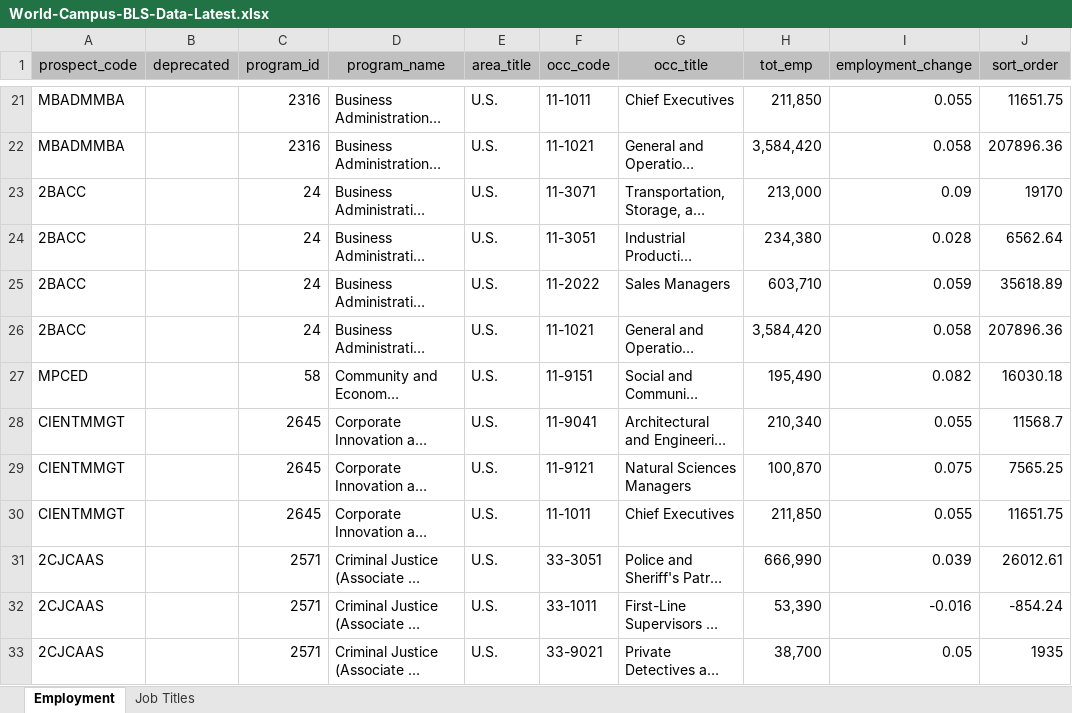
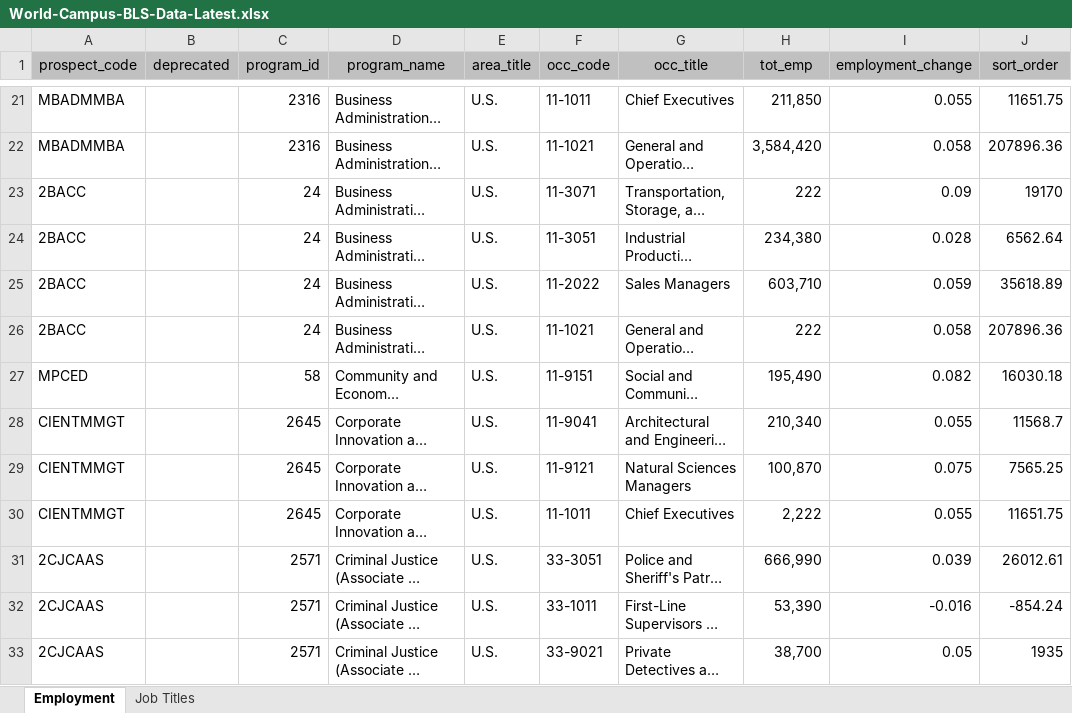
Before and after one commit to psu-online-education/bls-data-conversion, an Excel workbook: docs/bls-data/World-Campus-BLS-Data-Latest.xlsx, sheet Employment, drawn as a sheet; only a part is shown, gaps mark what is left out; long unchanged cells end in …; values as stored, in another font and other column widths than the file's, no borders; the diff covers the shown part only; the diff names each change by its address in the sheet, - before the commit and + after, or states it on an @@ line.

Commit message:
Update BLS data (bad data)

```diff
--- a/docs/bls-data/World-Campus-BLS-Data-Latest.xlsx (sheet Employment)
+++ b/docs/bls-data/World-Campus-BLS-Data-Latest.xlsx (sheet Employment)
-H23 (tot_emp): 213,000
+H23 (tot_emp): 222
-H26 (tot_emp): 3,584,420
+H26 (tot_emp): 222
-H30 (tot_emp): 211,850
+H30 (tot_emp): 2,222
```
Also changed, not shown: 3 edited cells elsewhere in this sheet.
